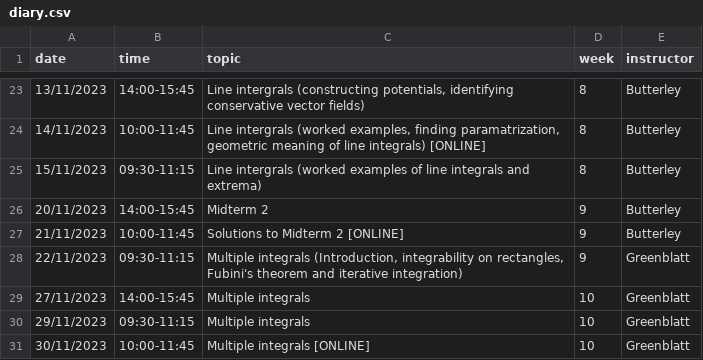
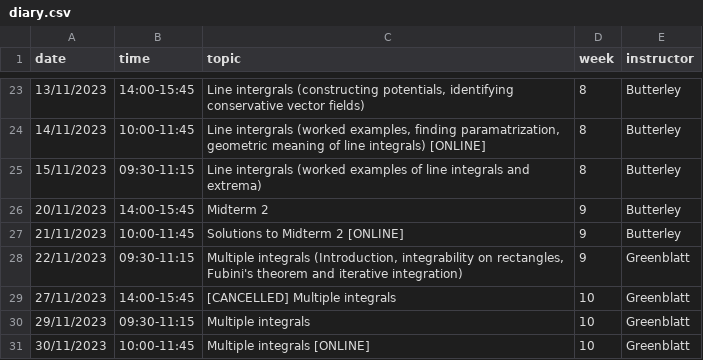
Before and after one commit to oliver-butterley/ma2-2024, a CSV file: data/diary.csv, drawn as a sheet; only a part is shown, gaps mark what is left out.

Commit message:
Added an exercise, cancelled a class

```diff
--- a/data/diary.csv
+++ b/data/diary.csv
@@ -28,3 +28,3 @@ date,time,topic,week,instructor
 22/11/2023,09:30-11:15,"Multiple integrals (Introduction, integrability on rectangles, Fubini's theorem and iterative integration)",9,Greenblatt
-27/11/2023,14:00-15:45,Multiple integrals,10,Greenblatt
+27/11/2023,14:00-15:45,[CANCELLED] Multiple integrals,10,Greenblatt
 29/11/2023,09:30-11:15,Multiple integrals,10,Greenblatt
```
Also changed, not shown: 1 other file.
